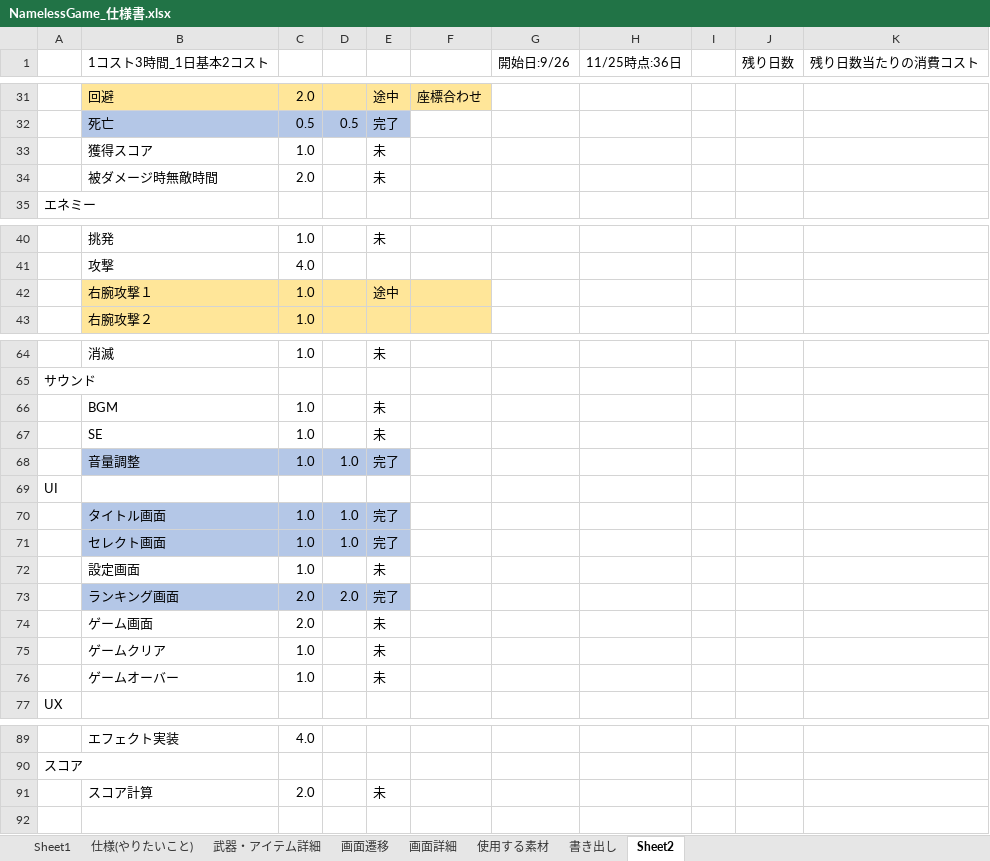
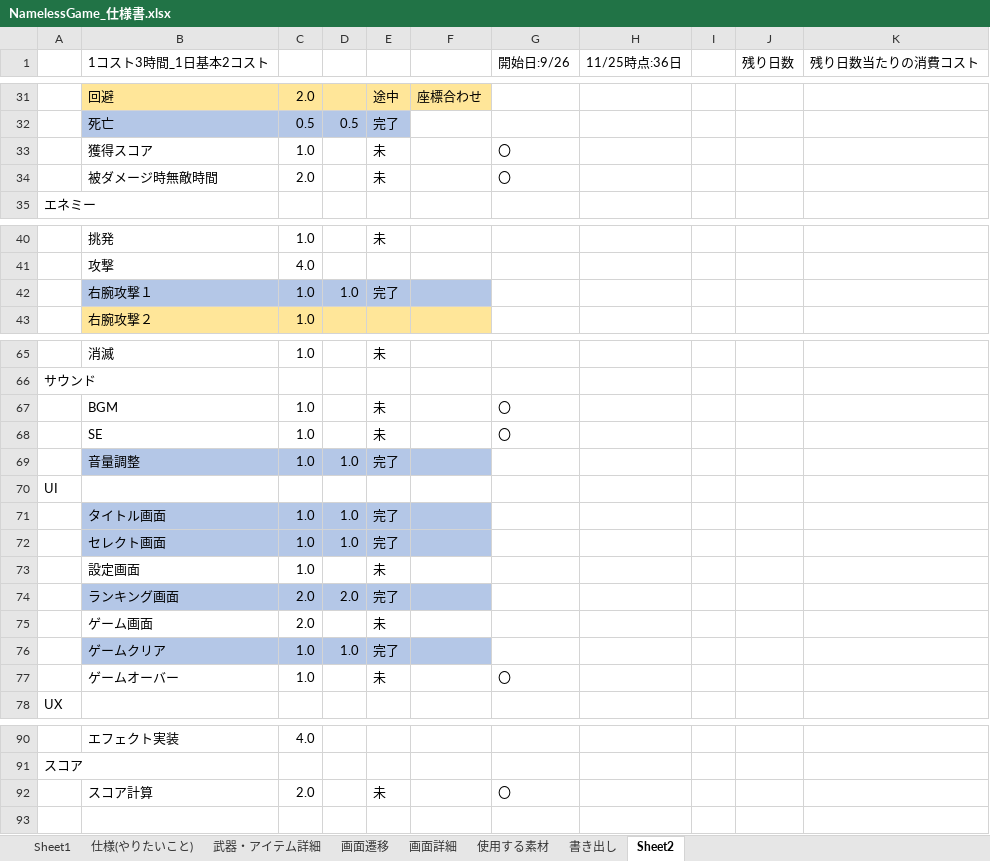
Before and after one commit to kakisawa/ProductionWork, an Excel workbook: 3DGame_3_NamelessGame/NamelessGame_仕様書.xlsx, sheet Sheet2, drawn as a sheet; only a part is shown, gaps mark what is left out; values as stored, in another font and other column widths than the file's, no borders; addresses are those after the commit; the diff covers the shown part only; the diff names each change by its address in the sheet, - before the commit and + after, or states it on an @@ line.

```diff
--- a/3DGame_3_NamelessGame/NamelessGame_仕様書.xlsx (sheet Sheet2)
+++ b/3DGame_3_NamelessGame/NamelessGame_仕様書.xlsx (sheet Sheet2)
-G33:G34 (開始日:9/26): (empty)
+G33:G34 (開始日:9/26): 〇
-B42:F42 fill: #FFE699
+B42:F42 fill: #B4C7E7
-D42: (empty)
+D42: 1.0
-E42: 途中
+E42: 完了
-G67:G68 (開始日:9/26): (empty)
+G67:G68 (開始日:9/26): 〇
-F69 fill: none
+F69 fill: #B4C7E7
-F71:F72 fill: none
+F71:F72 fill: #B4C7E7
-F74 fill: none
+F74 fill: #B4C7E7
-B76:F76 fill: none
+B76:F76 fill: #B4C7E7
-D76: (empty)
+D76: 1.0
-E76: 未
+E76: 完了
-G77 (開始日:9/26): (empty)
+G77 (開始日:9/26): 〇
-G92 (開始日:9/26): (empty)
+G92 (開始日:9/26): 〇
```
Also changed, not shown: 5 added rows, 4 removed rows, 16 edited cells and cell formats elsewhere in this sheet, 5 other files.
